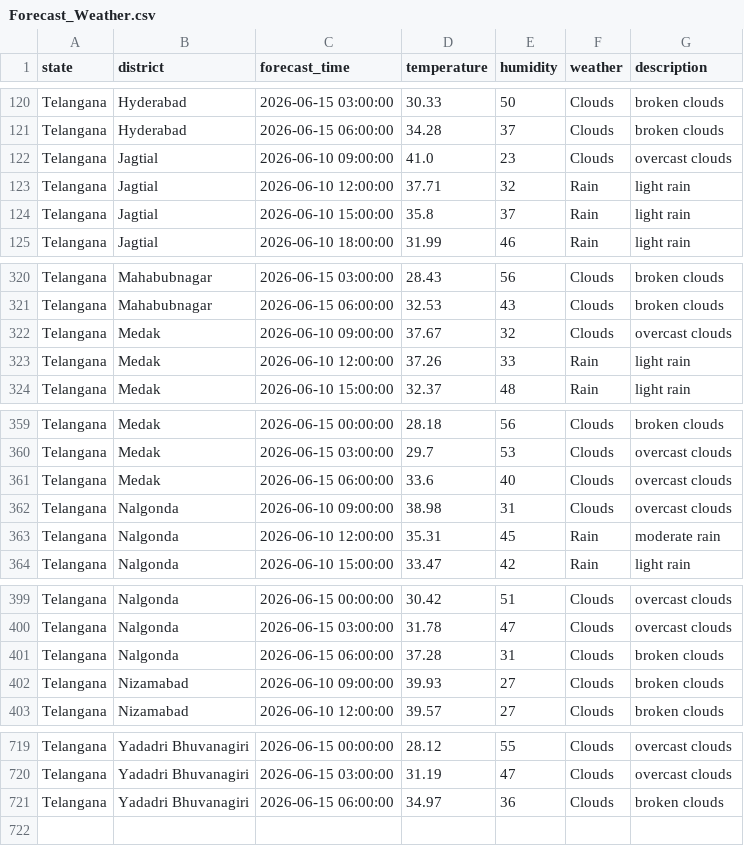
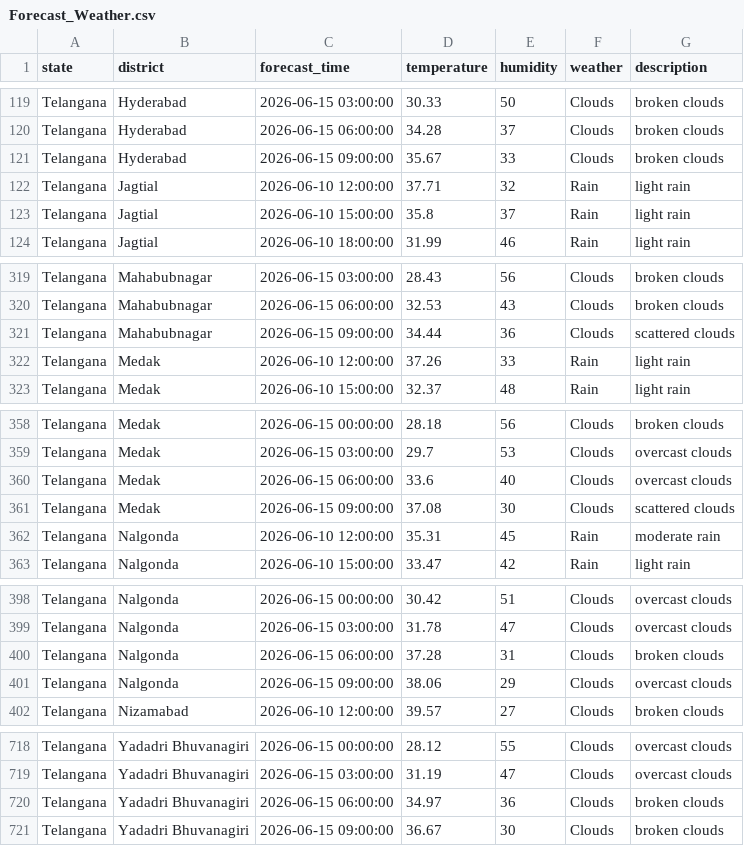
Before and after one commit to Anirban-gis/Weather-Forecast, a CSV file: data/Forecast_Weather.csv, drawn as a sheet; only a part is shown, gaps mark what is left out; the diff covers the shown part only.

```diff
--- a/data/Forecast_Weather.csv
+++ b/data/Forecast_Weather.csv
@@ -121,3 +120,3 @@ Telangana,Hyderabad,2026-06-15 03:00:00,30.33,50,Clouds,broken clouds
 Telangana,Hyderabad,2026-06-15 06:00:00,34.28,37,Clouds,broken clouds
-Telangana,Jagtial,2026-06-10 09:00:00,41.0,23,Clouds,overcast clouds
+Telangana,Hyderabad,2026-06-15 09:00:00,35.67,33,Clouds,broken clouds
 Telangana,Jagtial,2026-06-10 12:00:00,37.71,32,Rain,light rain
@@ -321,3 +320,3 @@ Telangana,Mahabubnagar,2026-06-15 03:00:00,28.43,56,Clouds,broken clouds
 Telangana,Mahabubnagar,2026-06-15 06:00:00,32.53,43,Clouds,broken clouds
-Telangana,Medak,2026-06-10 09:00:00,37.67,32,Clouds,overcast clouds
+Telangana,Mahabubnagar,2026-06-15 09:00:00,34.44,36,Clouds,scattered clouds
 Telangana,Medak,2026-06-10 12:00:00,37.26,33,Rain,light rain
@@ -361,3 +360,3 @@ Telangana,Medak,2026-06-15 03:00:00,29.7,53,Clouds,overcast clouds
 Telangana,Medak,2026-06-15 06:00:00,33.6,40,Clouds,overcast clouds
-Telangana,Nalgonda,2026-06-10 09:00:00,38.98,31,Clouds,overcast clouds
+Telangana,Medak,2026-06-15 09:00:00,37.08,30,Clouds,scattered clouds
 Telangana,Nalgonda,2026-06-10 12:00:00,35.31,45,Rain,moderate rain
@@ -401,3 +400,3 @@ Telangana,Nalgonda,2026-06-15 03:00:00,31.78,47,Clouds,overcast clouds
 Telangana,Nalgonda,2026-06-15 06:00:00,37.28,31,Clouds,broken clouds
-Telangana,Nizamabad,2026-06-10 09:00:00,39.93,27,Clouds,broken clouds
+Telangana,Nalgonda,2026-06-15 09:00:00,38.06,29,Clouds,overcast clouds
 Telangana,Nizamabad,2026-06-10 12:00:00,39.57,27,Clouds,broken clouds
@@ -721 +720,2 @@ Telangana,Yadadri Bhuvanagiri,2026-06-15 03:00:00,31.19,47,Clouds,overcast cloud
 Telangana,Yadadri Bhuvanagiri,2026-06-15 06:00:00,34.97,36,Clouds,broken clouds
+Telangana,Yadadri Bhuvanagiri,2026-06-15 09:00:00,36.67,30,Clouds,broken clouds
```
Also changed, not shown: 4 added rows, 5 removed rows and 40 edited cells elsewhere in this file.
